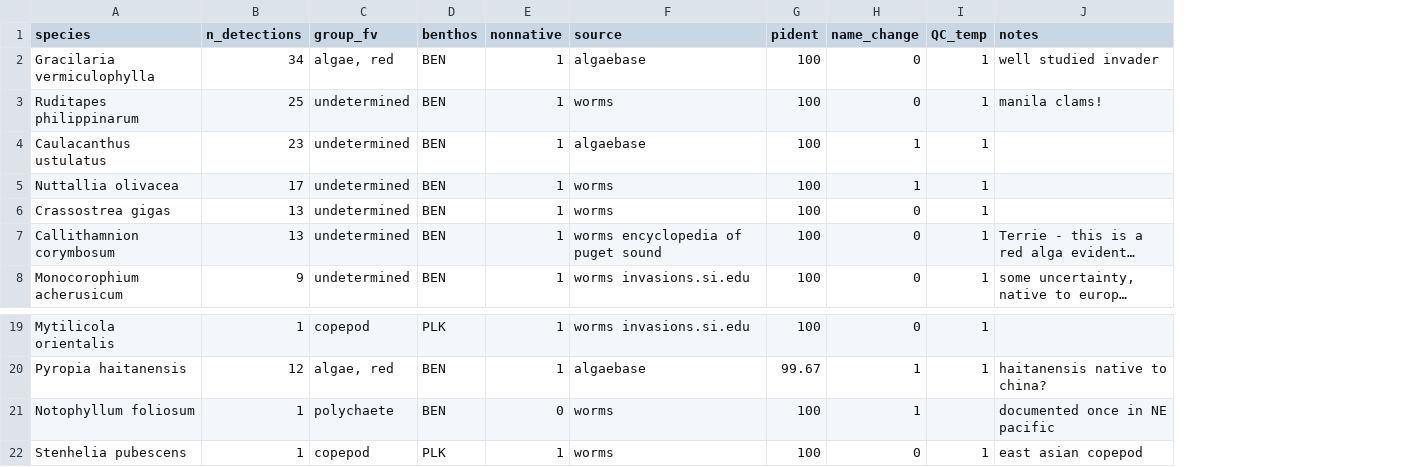
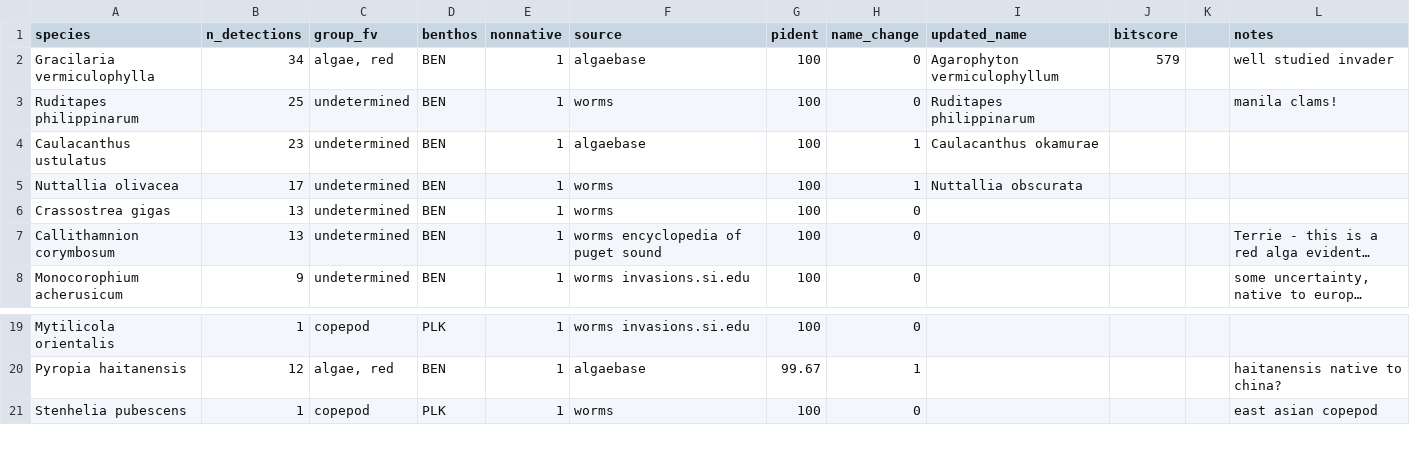
Before and after one commit to jdduprey/benthic.communities, a CSV file: docs/nn_results_table.csv, drawn as a sheet; only a part is shown, gaps mark what is left out; long unchanged cells end in …; removed rows and columns are numbered as before the commit, all else as after; the diff names each change by its address in the sheet, - before the commit and + after, or states it on an @@ line.

```diff
--- a/docs/nn_results_table.csv
+++ b/docs/nn_results_table.csv
-column I (QC_temp), rows 2-8: all 1; rows 19-20: 1 | 1; row 22: 1
+column I (updated_name), rows 2-5: Agarophyton vermiculophyllum | Ruditapes philippinarum | Caulacanthus okamurae | Nuttallia obscurata
+column J (bitscore), row 2: 579
+column K, empty
-row 21: Notophyllum foliosum | 1 | polychaete | BEN | 0 | worms | 100 | 1 |  | documented once in NE pacific
```
Also changed, not shown: data/possible_NIS_qc.csv, 2 other files.
